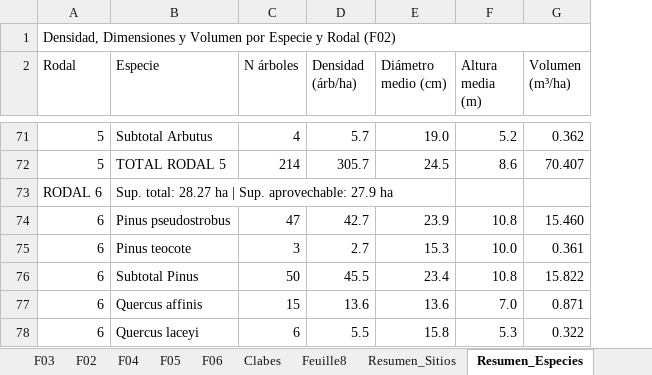
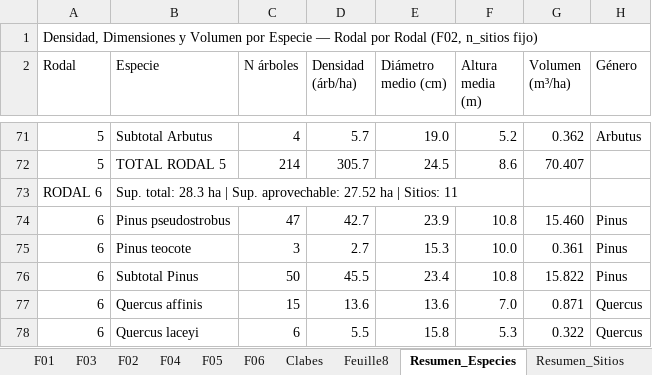
Before and after one commit to fabienfcf/sierrafor, an Excel workbook: modelov5/inventario_forestal.xlsx, sheet Resumen_Especies, drawn as a sheet; only a part is shown, gaps mark what is left out; values as stored, in another font and other column widths than the file's, no cell formats; the diff covers the shown part only; the diff names each change by its address in the sheet, - before the commit and + after, or states it on an @@ line.

```diff
--- a/modelov5/inventario_forestal.xlsx (sheet Resumen_Especies)
+++ b/modelov5/inventario_forestal.xlsx (sheet Resumen_Especies)
@@ sheet tab order changed: F01 | F03 | F02 | F04 | F05 | F06 | Clabes | Feuille8 | Resumen_Especies | Resumen_Sitios @@
+column H (Género), rows 71-78: Arbutus |  |  | Pinus | Pinus | Pinus | Quercus | Quercus
-A1 (Rodal): …por Especie y Rodal (F02)
+A1 (Rodal): …por Especie — Rodal por Rodal (F02, n_sitios fijo)
-B73 (Especie): Sup. total: 28.27 ha | Sup. aprovechable: 27.9 ha
+B73 (Especie): Sup. total: 28.3 ha | Sup. aprovechable: 27.52 ha | Sitios: 11
```
Also changed, not shown: 5 edited cells elsewhere in this sheet, sheet F01, sheet Resumen_Sitios, cell formats, charts or pictures, 1 other file.
